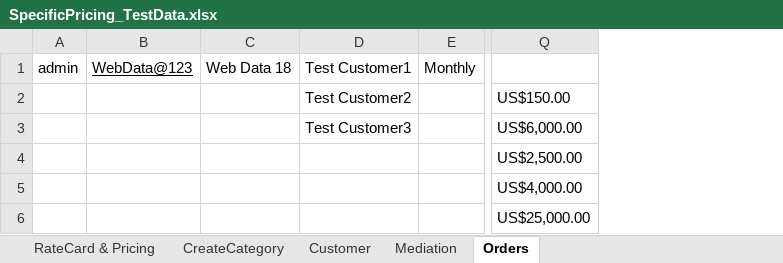
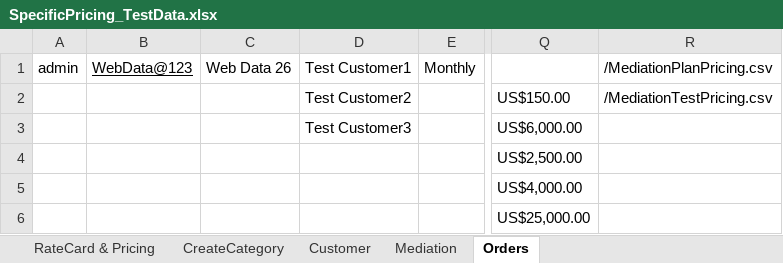
Before and after one commit to indianashu/WDAutomation, an Excel workbook: SpecificPricing_TestData.xlsx, sheet Orders, drawn as a sheet; only a part is shown, gaps mark what is left out; values as stored, in another font and other column widths than the file's, no borders; removed rows and columns are numbered as before the commit, all else as after; the diff names each change by its address in the sheet, - before the commit and + after, or states it on an @@ line.

Commit message:
Specific Pricing Testing and done the changes

```diff
--- a/SpecificPricing_TestData.xlsx (sheet Orders)
+++ b/SpecificPricing_TestData.xlsx (sheet Orders)
-column C, row 1: Web Data 18
+column C, row 1: Web Data 26
+column R, rows 1-2: /MediationPlanPricing.csv | /MediationTestPricing.csv
```
Also changed, not shown: sheet RateCard & Pricing, sheet CreateCategory, sheet Mediation, sheet Customer, 14 other files.
